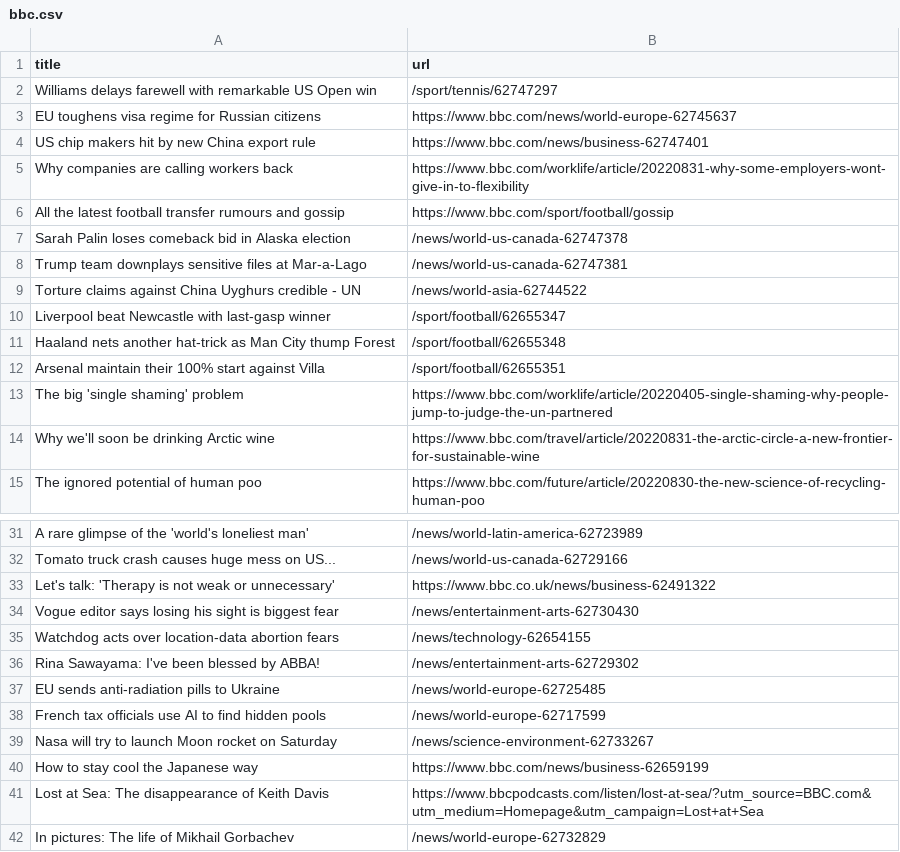
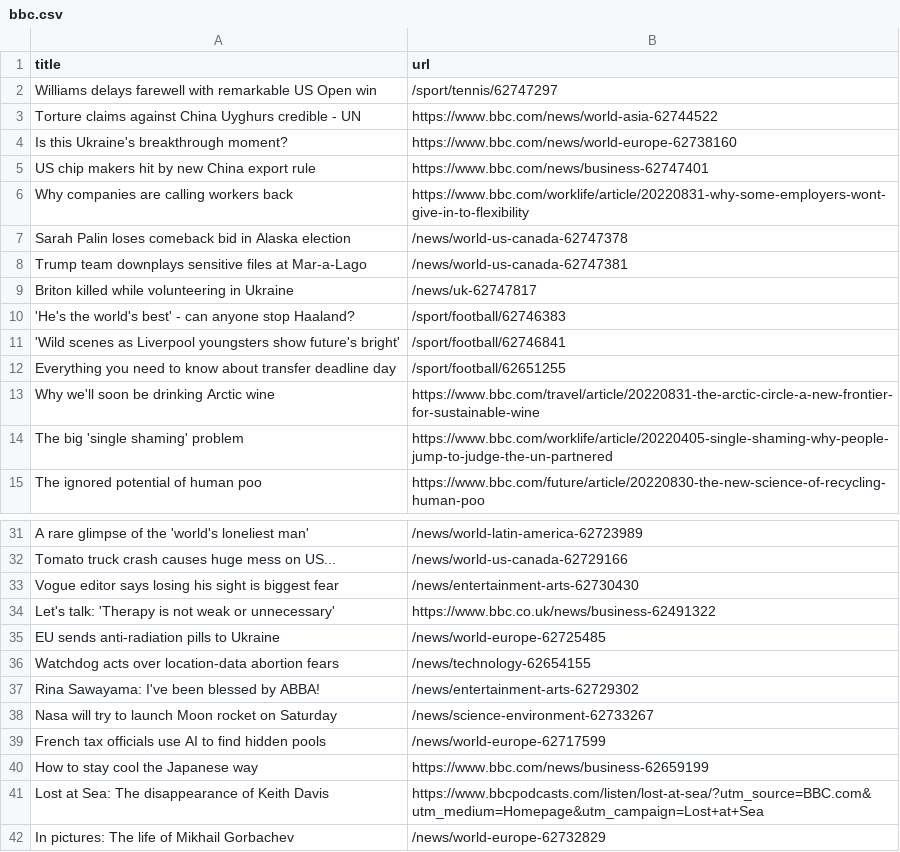
Before and after one commit to yikchun-l/bbc-scraper-tutorial, a CSV file: bbc.csv, drawn as a sheet; only a part is shown, gaps mark what is left out.

```diff
--- a/bbc.csv
+++ b/bbc.csv
@@ -2,14 +2,14 @@ title,url
 Williams delays farewell with remarkable US Open win,/sport/tennis/62747297
-EU toughens visa regime for Russian citizens,https://www.bbc.com/news/world-europe-62745637
+Torture claims against China Uyghurs credible - UN,https://www.bbc.com/news/world-asia-62744522
+Is this Ukraine's breakthrough moment?,https://www.bbc.com/news/world-europe-62738160
 US chip makers hit by new China export rule,https://www.bbc.com/news/business-62747401
 Why companies are calling workers back,https://www.bbc.com/worklife/article/20220831-why-some-employers-wont-give-in-to-flexibility
-All the latest football transfer rumours and gossip,https://www.bbc.com/sport/football/gossip
 Sarah Palin loses comeback bid in Alaska election,/news/world-us-canada-62747378
 Trump team downplays sensitive files at Mar-a-Lago,/news/world-us-canada-62747381
-Torture claims against China Uyghurs credible - UN,/news/world-asia-62744522
-Liverpool beat Newcastle with last-gasp winner,/sport/football/62655347
-Haaland nets another hat-trick as Man City thump Forest,/sport/football/62655348
-Arsenal maintain their 100% start against Villa,/sport/football/62655351
+Briton killed while volunteering in Ukraine,/news/uk-62747817
+'He's the world's best' - can anyone stop Haaland?,/sport/football/62746383
+'Wild scenes as Liverpool youngsters show future's bright',/sport/football/62746841
+Everything you need to know about transfer deadline day,/sport/football/62651255
+Why we'll soon be drinking Arctic wine,https://www.bbc.com/travel/article/20220831-the-arctic-circle-a-new-frontier-for-sustainable-wine
 The big 'single shaming' problem,https://www.bbc.com/worklife/article/20220405-single-shaming-why-people-jump-to-judge-the-un-partnered
-Why we'll soon be drinking Arctic wine,https://www.bbc.com/travel/article/20220831-the-arctic-circle-a-new-frontier-for-sustainable-wine
 The ignored potential of human poo,https://www.bbc.com/future/article/20220830-the-new-science-of-recycling-human-poo
@@ -32,9 +32,9 @@ A rare glimpse of the 'world's loneliest man',/news/world-latin-america-62723989
 Tomato truck crash causes huge mess on US...,/news/world-us-canada-62729166
+Vogue editor says losing his sight is biggest fear,/news/entertainment-arts-62730430
 Let's talk: 'Therapy is not weak or unnecessary',https://www.bbc.co.uk/news/business-62491322
-Vogue editor says losing his sight is biggest fear,/news/entertainment-arts-62730430
+EU sends anti-radiation pills to Ukraine,/news/world-europe-62725485
 Watchdog acts over location-data abortion fears,/news/technology-62654155
 Rina Sawayama: I've been blessed by ABBA!,/news/entertainment-arts-62729302
-EU sends anti-radiation pills to Ukraine,/news/world-europe-62725485
+Nasa will try to launch Moon rocket on Saturday,/news/science-environment-62733267
 French tax officials use AI to find hidden pools,/news/world-europe-62717599
-Nasa will try to launch Moon rocket on Saturday,/news/science-environment-62733267
 How to stay cool the Japanese way,https://www.bbc.com/news/business-62659199
```
